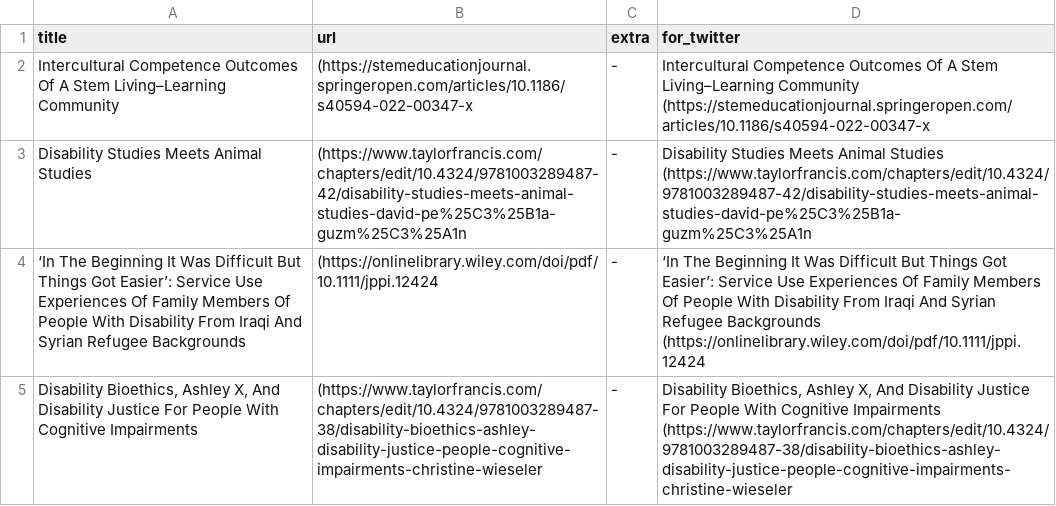
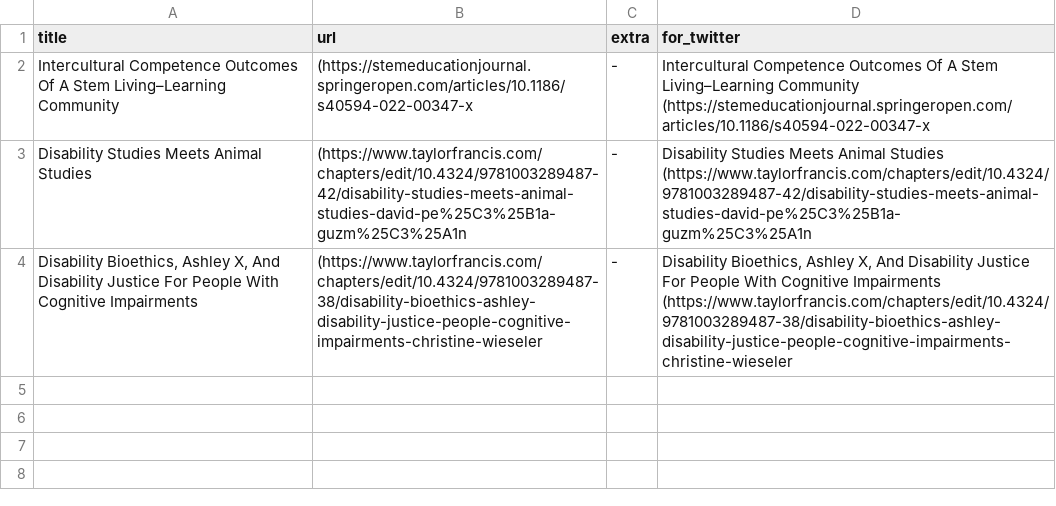
Before and after one commit to DiversifyDigest/digest_curation, a CSV file: recent_twitter_links.csv, drawn as a sheet.

```diff
--- a/recent_twitter_links.csv
+++ b/recent_twitter_links.csv
@@ -9,6 +9,2 @@ Disability Studies Meets Animal Studies,(https://www.taylorfrancis.com/chapters/
 ",Disability Studies Meets Animal Studies   (https://www.taylorfrancis.com/chapters/edit/10.4324/9781003289487-42/disability-studies-meets-animal-studies-david-pe%25C3%25B1a-guzm%25C3%25A1n
-‘In The Beginning It Was Difficult But Things Got Easier’: Service Use Experiences Of Family Members Of People With Disability From Iraqi And Syrian Refugee Backgrounds,(https://onlinelibrary.wiley.com/doi/pdf/10.1111/jppi.12424,"
--
-
-",‘In The Beginning It Was Difficult But Things Got Easier’: Service Use Experiences Of Family Members Of People With Disability From Iraqi And Syrian Refugee Backgrounds   (https://onlinelibrary.wiley.com/doi/pdf/10.1111/jppi.12424
 "Disability Bioethics, Ashley X, And Disability Justice For People With Cognitive Impairments",(https://www.taylorfrancis.com/chapters/edit/10.4324/9781003289487-38/disability-bioethics-ashley-disability-justice-people-cognitive-impairments-christine-wieseler,"
```
